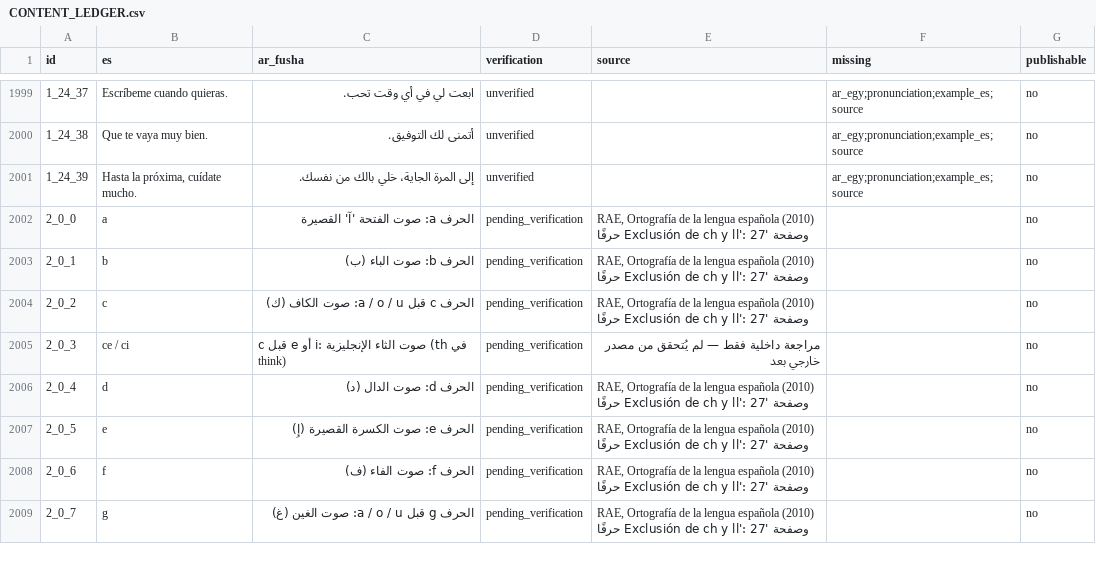
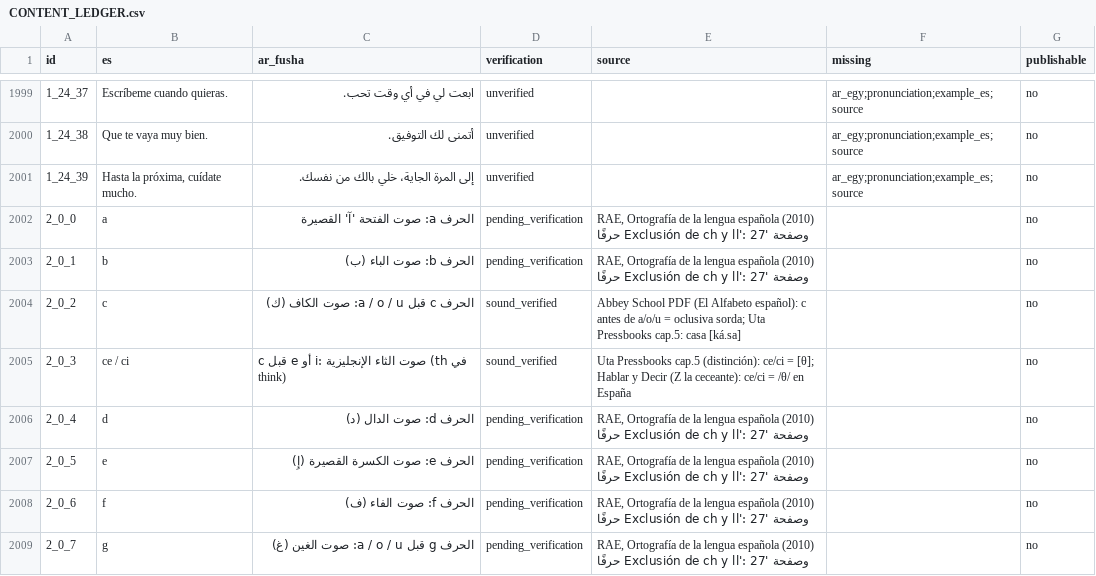
Before and after one commit to drmostafatito-alt/appspenol, a CSV file: releases/CONTENT_LEDGER.csv, drawn as a sheet; only a part is shown, gaps mark what is left out; the diff covers the shown part only.

Commit message:
A0 audit: IPA for every item, sound-level sourcing (sound_verified), per-item audit ledger; keep translations pending independent review
Co-authored-by: arena-agent <297053741+arena-agent@users.noreply.github.com>

```diff
--- a/releases/CONTENT_LEDGER.csv
+++ b/releases/CONTENT_LEDGER.csv
@@ -2003,4 +2003,4 @@ id,es,ar_fusha,verification,source,missing,publishable
 2_0_1,b,الحرف b: صوت الباء (ب),pending_verification,"RAE, Ortografía de la lengua española (2010) وصفحة 'Exclusión de ch y ll': 27 حرفًا",,no
-2_0_2,c,الحرف c قبل a / o / u: صوت الكاف (ك),pending_verification,"RAE, Ortografía de la lengua española (2010) وصفحة 'Exclusión de ch y ll': 27 حرفًا",,no
-2_0_3,ce / ci,c قبل e أو i: صوت الثاء الإنجليزية (th في think),pending_verification,مراجعة داخلية فقط — لم يُتحقق من مصدر خارجي بعد,,no
+2_0_2,c,الحرف c قبل a / o / u: صوت الكاف (ك),sound_verified,Abbey School PDF (El Alfabeto español): c antes de a/o/u = oclusiva sorda; Uta Pressbooks cap.5: casa [ká.sa],,no
+2_0_3,ce / ci,c قبل e أو i: صوت الثاء الإنجليزية (th في think),sound_verified,Uta Pressbooks cap.5 (distinción): ce/ci = [θ]; Hablar y Decir (Z la ceceante): ce/ci = /θ/ en España,,no
 2_0_4,d,الحرف d: صوت الدال (د),pending_verification,"RAE, Ortografía de la lengua española (2010) وصفحة 'Exclusión de ch y ll': 27 حرفًا",,no
```
Also changed, not shown: 6 edited cells elsewhere in this file, 7 other files.
